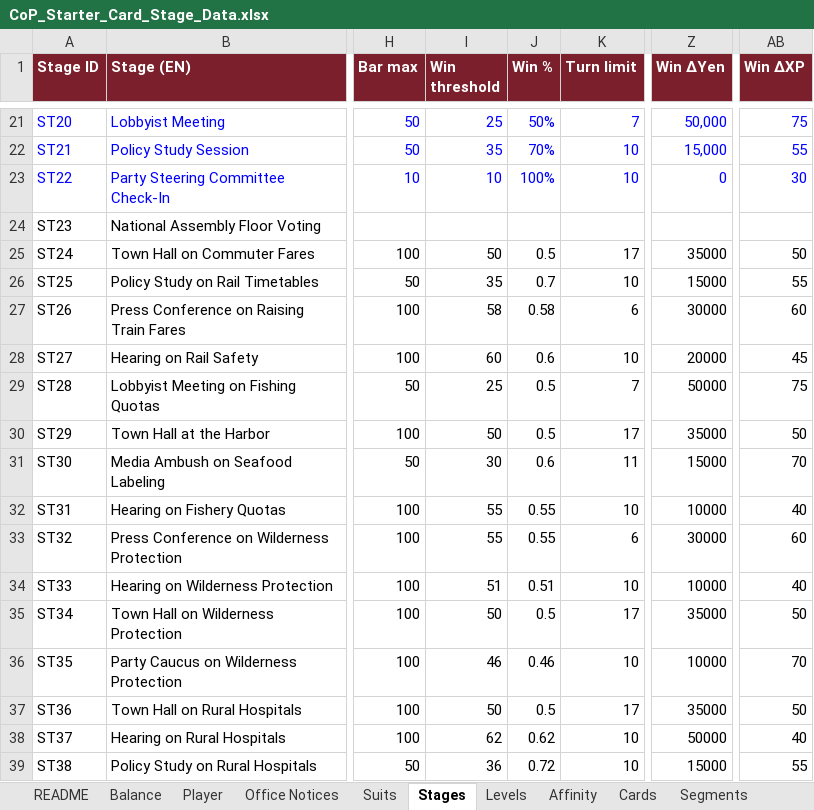
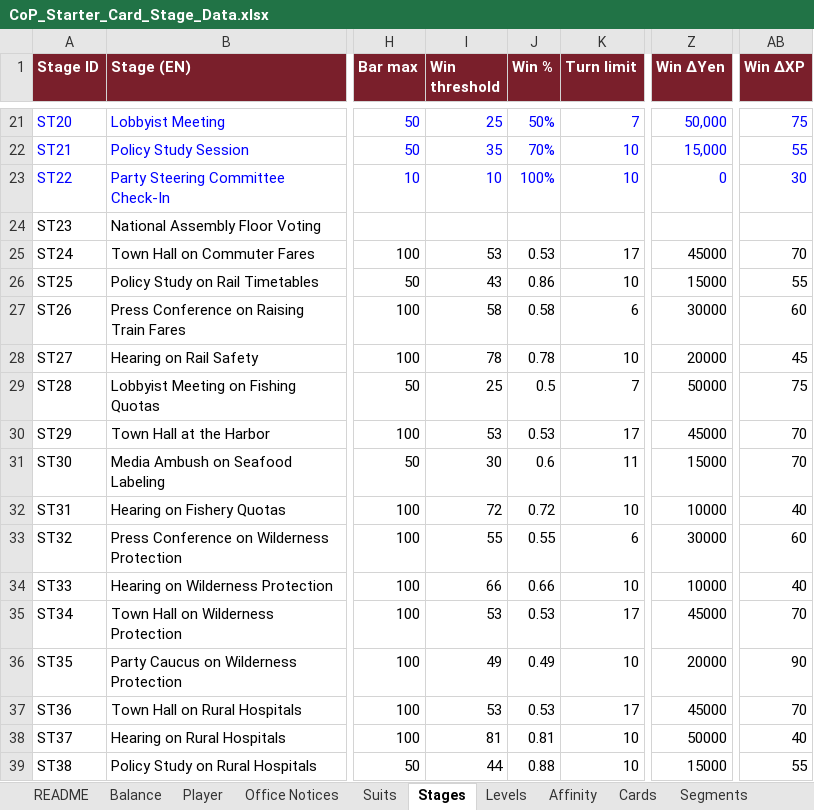
Before and after one commit to Lotusmonogatari/CoP-Deckbuilder, an Excel workbook: design/CoP_Starter_Card_Stage_Data.xlsx, sheet Stages, drawn as a sheet; only a part is shown, gaps mark what is left out; values as stored, in another font and other column widths than the file's, no borders; the diff covers the shown part only; the diff names each change by its address in the sheet, - before the commit and + after, or states it on an @@ line.

```diff
--- a/design/CoP_Starter_Card_Stage_Data.xlsx (sheet Stages)
+++ b/design/CoP_Starter_Card_Stage_Data.xlsx (sheet Stages)
-I25 (Win threshold): 50
+I25 (Win threshold): 53
-J25 (Win %): 0.5
+J25 (Win %): 0.53
-Z25 (Win ΔYen): 35000
+Z25 (Win ΔYen): 45000
-AB25 (Win ΔXP): 50
+AB25 (Win ΔXP): 70
-I26 (Win threshold): 35
+I26 (Win threshold): 43
-J26 (Win %): 0.7
+J26 (Win %): 0.86
-I28 (Win threshold): 60
+I28 (Win threshold): 78
-J28 (Win %): 0.6
+J28 (Win %): 0.78
-I30 (Win threshold): 50
+I30 (Win threshold): 53
-J30 (Win %): 0.5
+J30 (Win %): 0.53
-Z30 (Win ΔYen): 35000
+Z30 (Win ΔYen): 45000
-AB30 (Win ΔXP): 50
+AB30 (Win ΔXP): 70
-I32 (Win threshold): 55
+I32 (Win threshold): 72
-J32 (Win %): 0.55
+J32 (Win %): 0.72
-I34 (Win threshold): 51
+I34 (Win threshold): 66
-J34 (Win %): 0.51
+J34 (Win %): 0.66
-I35 (Win threshold): 50
+I35 (Win threshold): 53
-J35 (Win %): 0.5
+J35 (Win %): 0.53
-Z35 (Win ΔYen): 35000
+Z35 (Win ΔYen): 45000
-AB35 (Win ΔXP): 50
+AB35 (Win ΔXP): 70
-I36 (Win threshold): 46
+I36 (Win threshold): 49
-J36 (Win %): 0.46
+J36 (Win %): 0.49
-Z36 (Win ΔYen): 10000
+Z36 (Win ΔYen): 20000
-AB36 (Win ΔXP): 70
+AB36 (Win ΔXP): 90
-I37 (Win threshold): 50
+I37 (Win threshold): 53
-J37 (Win %): 0.5
+J37 (Win %): 0.53
-Z37 (Win ΔYen): 35000
+Z37 (Win ΔYen): 45000
-AB37 (Win ΔXP): 50
+AB37 (Win ΔXP): 70
-I38 (Win threshold): 62
+I38 (Win threshold): 81
-J38 (Win %): 0.62
+J38 (Win %): 0.81
-I39 (Win threshold): 36
+I39 (Win threshold): 44
-J39 (Win %): 0.72
+J39 (Win %): 0.88
```
Also changed, not shown: 169 edited cells elsewhere in this sheet, sheet Cards, sheet Sanban, 10 other files.
